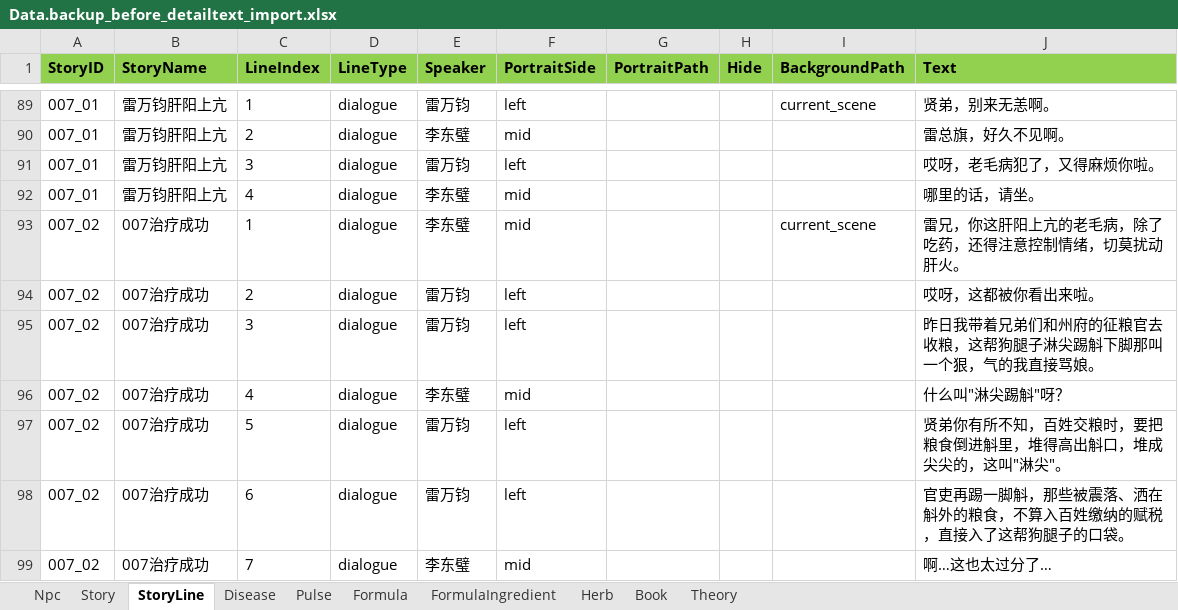
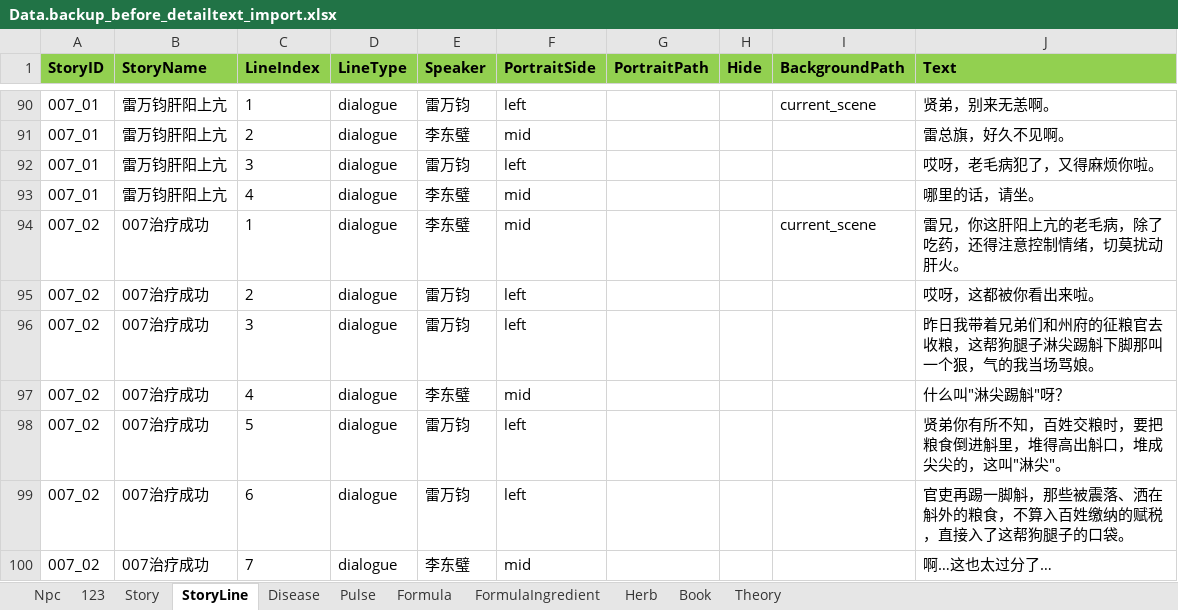
Before and after one commit to lqc19891229/Doctor, an Excel workbook: DataTables/Data.backup_before_detailtext_import.xlsx, sheet StoryLine, drawn as a sheet; only a part is shown, gaps mark what is left out; values as stored, in another font and other column widths than the file's, no borders; addresses are those after the commit; the diff covers the shown part only; the diff names each change by its address in the sheet, - before the commit and + after, or states it on an @@ line.

```diff
--- a/DataTables/Data.backup_before_detailtext_import.xlsx (sheet StoryLine)
+++ b/DataTables/Data.backup_before_detailtext_import.xlsx (sheet StoryLine)
+sheet tab: 123
-J96 (Text): 昨日我带着兄弟们和州府的征粮官去收粮，这帮狗腿子淋尖踢斛下脚那叫一个狠，气的我直接骂娘。
+J96 (Text): 昨日我带着兄弟们和州府的征粮官去收粮，这帮狗腿子淋尖踢斛下脚那叫一个狠，气的我当场骂娘。
```
Also changed, not shown: 3 added rows and 44 edited cells elsewhere in this sheet, sheet Story, DataTables/Data.xlsx, DataTables/DetailText/剧情/006药商来访.xlsx, 52 other files.
